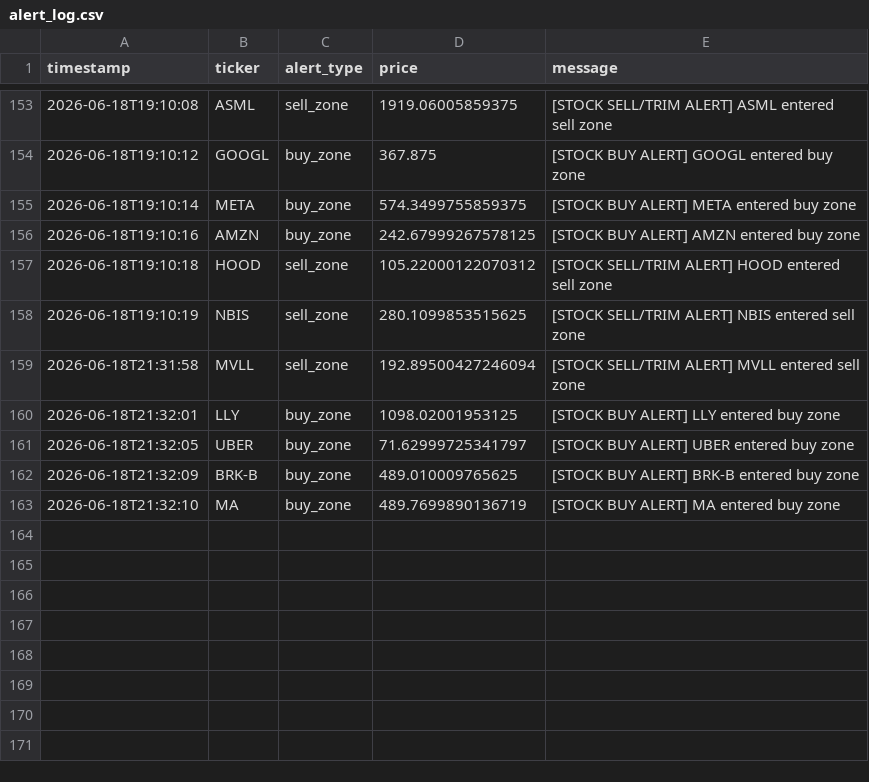
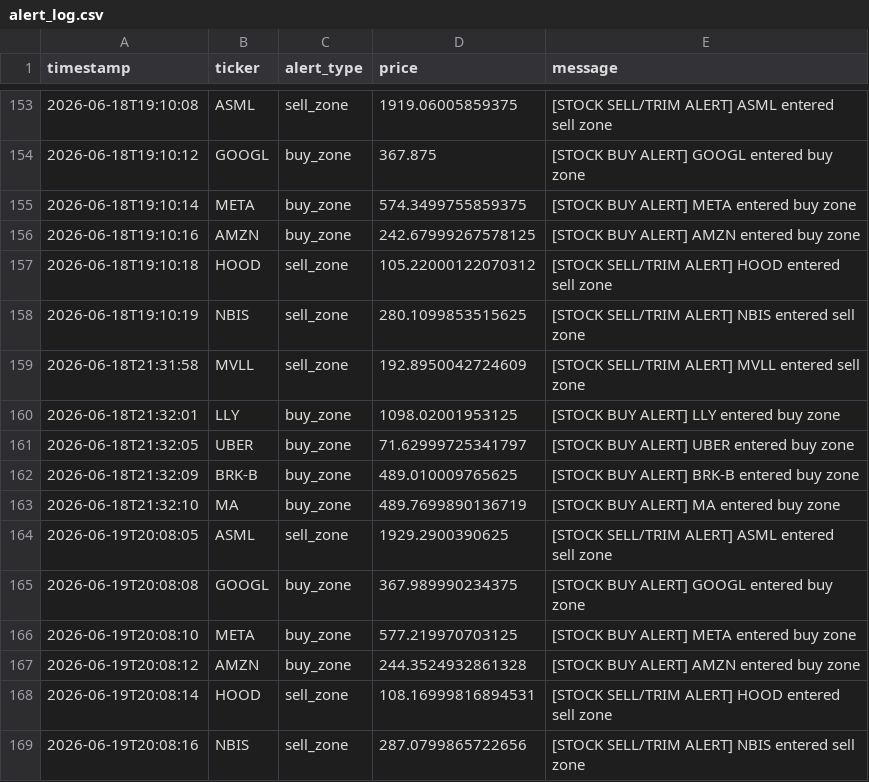
Before and after one commit to songzhixiao82-spec/StockWatchlistBot, a CSV file: data/alert_log.csv, drawn as a sheet; only a part is shown, gaps mark what is left out.

```diff
--- a/data/alert_log.csv
+++ b/data/alert_log.csv
@@ -158,3 +158,3 @@ timestamp,ticker,alert_type,price,message
 2026-06-18T19:10:19,NBIS,sell_zone,280.1099853515625,[STOCK SELL/TRIM ALERT] NBIS entered sell zone
-2026-06-18T21:31:58,MVLL,sell_zone,192.89500427246094,[STOCK SELL/TRIM ALERT] MVLL entered sell zone
+2026-06-18T21:31:58,MVLL,sell_zone,192.8950042724609,[STOCK SELL/TRIM ALERT] MVLL entered sell zone
 2026-06-18T21:32:01,LLY,buy_zone,1098.02001953125,[STOCK BUY ALERT] LLY entered buy zone
@@ -163 +163,7 @@ timestamp,ticker,alert_type,price,message
 2026-06-18T21:32:10,MA,buy_zone,489.7699890136719,[STOCK BUY ALERT] MA entered buy zone
+2026-06-19T20:08:05,ASML,sell_zone,1929.2900390625,[STOCK SELL/TRIM ALERT] ASML entered sell zone
+2026-06-19T20:08:08,GOOGL,buy_zone,367.989990234375,[STOCK BUY ALERT] GOOGL entered buy zone
+2026-06-19T20:08:10,META,buy_zone,577.219970703125,[STOCK BUY ALERT] META entered buy zone
+2026-06-19T20:08:12,AMZN,buy_zone,244.3524932861328,[STOCK BUY ALERT] AMZN entered buy zone
+2026-06-19T20:08:14,HOOD,sell_zone,108.16999816894531,[STOCK SELL/TRIM ALERT] HOOD entered sell zone
+2026-06-19T20:08:16,NBIS,sell_zone,287.0799865722656,[STOCK SELL/TRIM ALERT] NBIS entered sell zone
```
